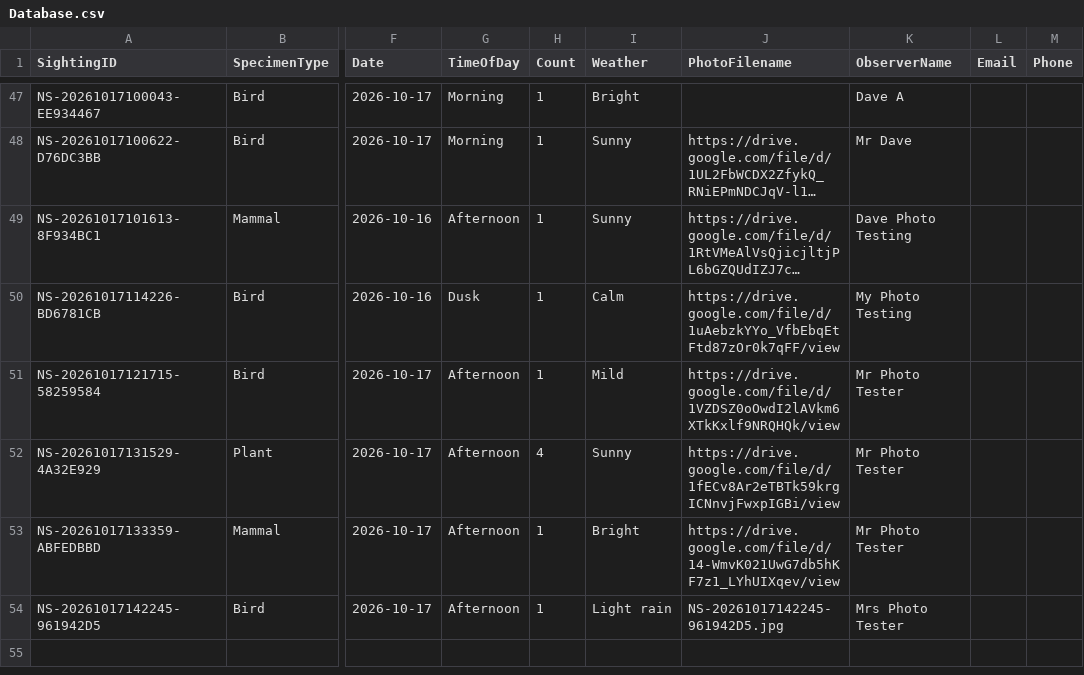
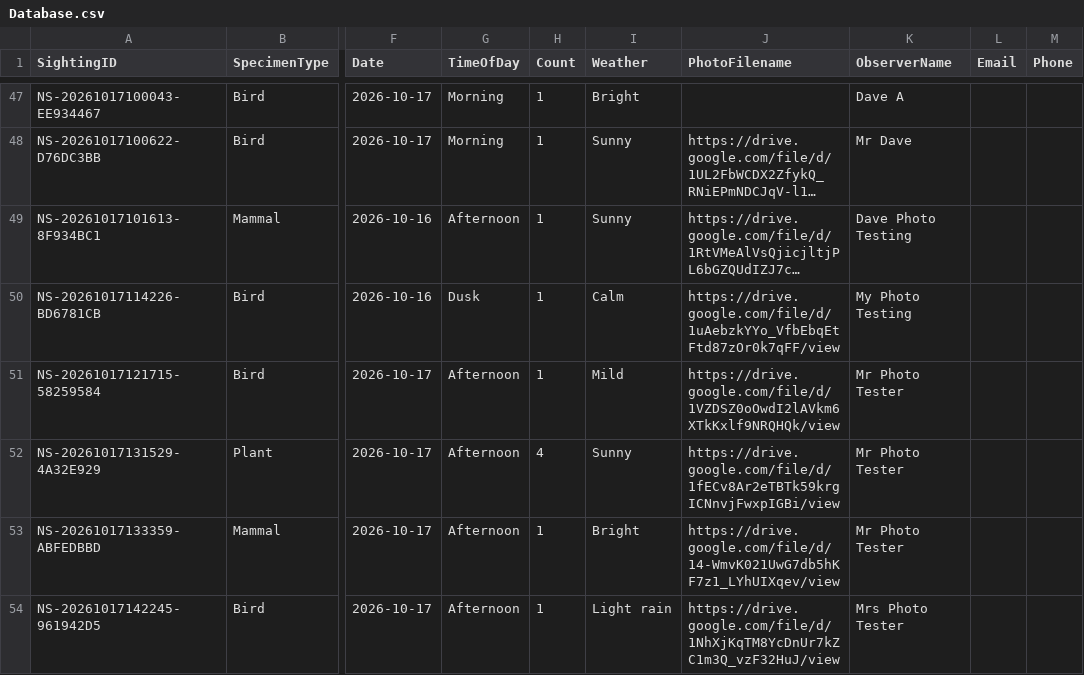
Before and after one commit to davidaitchison13/Nature-Soham, a CSV file: Database.csv, drawn as a sheet; only a part is shown, gaps mark what is left out; long unchanged cells end in …; the diff names each change by its address in the sheet, - before the commit and + after, or states it on an @@ line.

```diff
--- a/Database.csv
+++ b/Database.csv
-J54 (PhotoFilename): NS-20261017142245-961942D5.jpg
+J54 (PhotoFilename): https://drive.google.com/file/d/1NhXjKqTM8YcDnUr7kZC1m3Q_vzF32HuJ/view
```
